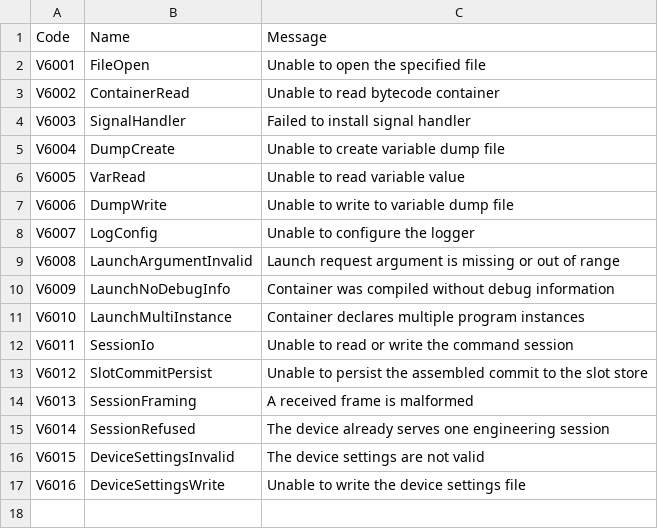
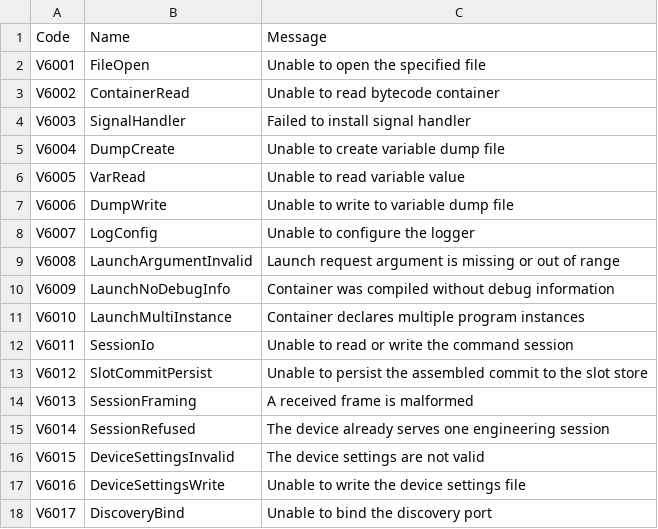
Before and after one commit to boogy777-lgtm/ironplc, a CSV file: compiler/vm-cli/resources/problem-codes.csv, drawn as a sheet.

```diff
--- a/compiler/vm-cli/resources/problem-codes.csv
+++ b/compiler/vm-cli/resources/problem-codes.csv
@@ -17 +17,2 @@ V6015,DeviceSettingsInvalid,The device settings are not valid
 V6016,DeviceSettingsWrite,Unable to write the device settings file
+V6017,DiscoveryBind,Unable to bind the discovery port
```
Also changed, not shown: 15 other files.
